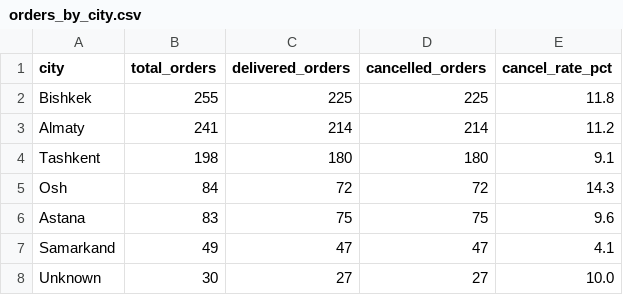
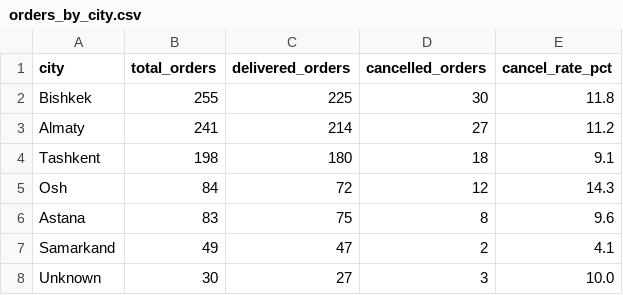
Before and after one commit to A-miin/delivery-analytics-pipeline, a CSV file: output/orders_by_city.csv, drawn as a sheet.

Commit message:
Fix cancelled orders in orders by city

```diff
--- a/output/orders_by_city.csv
+++ b/output/orders_by_city.csv
@@ -1,8 +1,8 @@
 city,total_orders,delivered_orders,cancelled_orders,cancel_rate_pct
-Bishkek,255,225,225,11.8
-Almaty,241,214,214,11.2
-Tashkent,198,180,180,9.1
-Osh,84,72,72,14.3
-Astana,83,75,75,9.6
-Samarkand,49,47,47,4.1
-Unknown,30,27,27,10.0
+Bishkek,255,225,30,11.8
+Almaty,241,214,27,11.2
+Tashkent,198,180,18,9.1
+Osh,84,72,12,14.3
+Astana,83,75,8,9.6
+Samarkand,49,47,2,4.1
+Unknown,30,27,3,10.0
```
Also changed, not shown: 1 other file.
